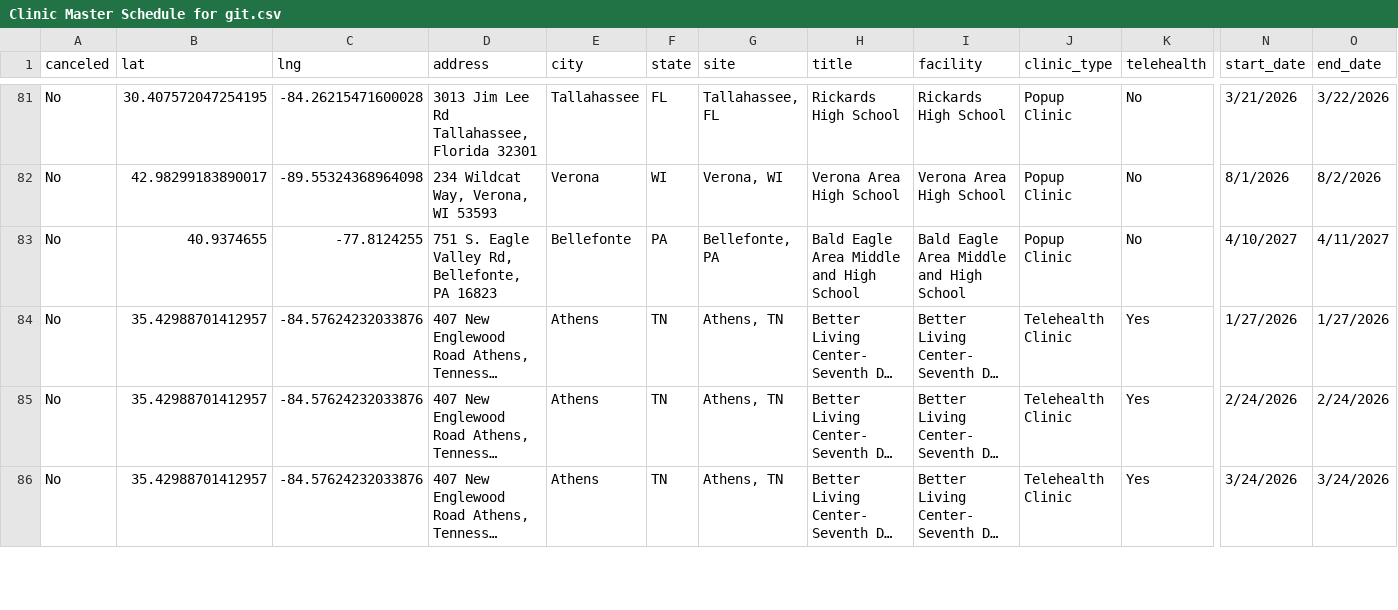
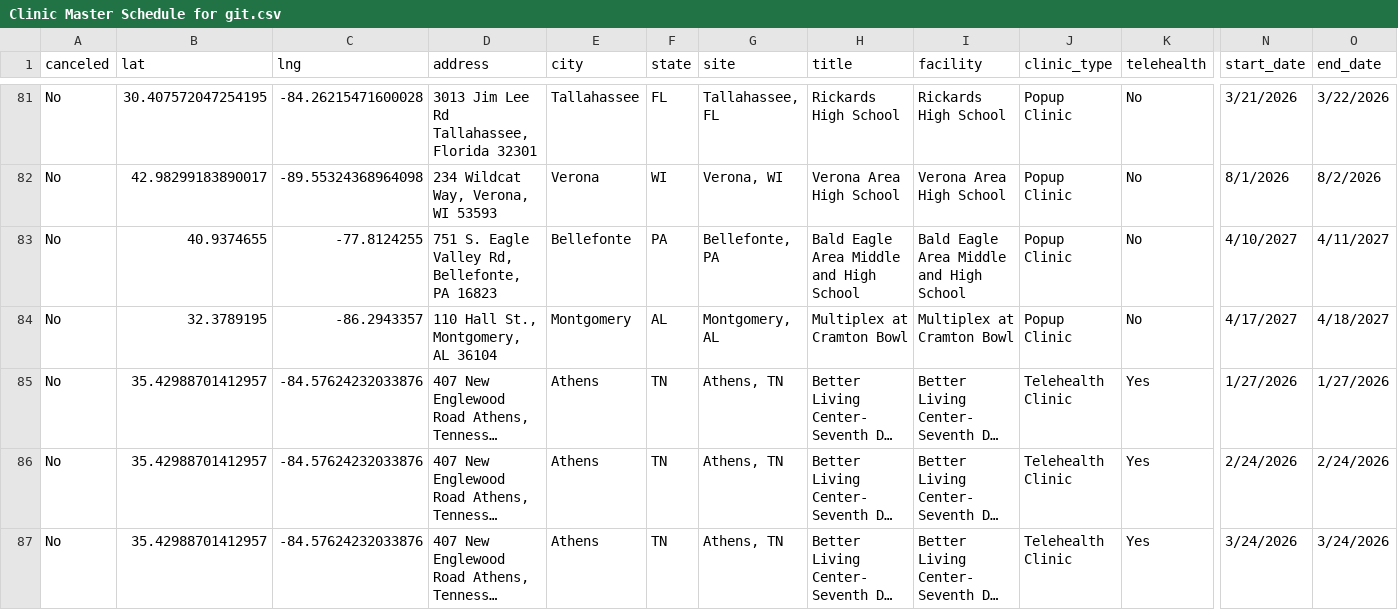
Before and after one commit to ITDeptAdmin/ScheduleMap, a CSV file: Clinic Master Schedule for git.csv, drawn as a sheet; only a part is shown, gaps mark what is left out; long unchanged cells end in …; rows hold the shown columns only; the diff names each change by its address in the sheet, - before the commit and + after, or states it on an @@ line.

```diff
--- a/Clinic Master Schedule for git.csv
+++ b/Clinic Master Schedule for git.csv
+row 84: No | 32.3789195 | -86.2943357 | 110 Hall St., Montgomery, AL 36104 | Montgomery | AL | Montgomery, AL | Multiplex at Cramton Bowl | Multiplex at Cramton Bowl | Popup Clinic | No | 4/17/2027 | 4/18/2027
```
